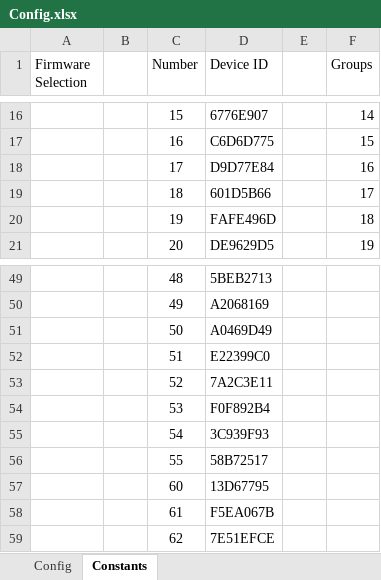
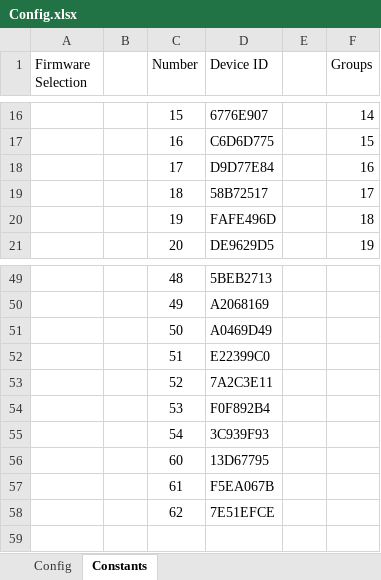
Before and after one commit to Rouben94/P6_Software, an Excel workbook: Benchmark Management/Config.xlsx, sheet Constants, drawn as a sheet; only a part is shown, gaps mark what is left out; values as stored, in another font and other column widths than the file's, no borders; table styles not drawn; the diff names each change by its address in the sheet, - before the commit and + after, or states it on an @@ line.

```diff
--- a/Benchmark Management/Config.xlsx (sheet Constants)
+++ b/Benchmark Management/Config.xlsx (sheet Constants)
-D19 (Device ID): 601D5B66
+D19 (Device ID): 58B72517
-row 56:  |  | 55 | 58B72517
```
Also changed, not shown: sheet Config, 2 other files.
